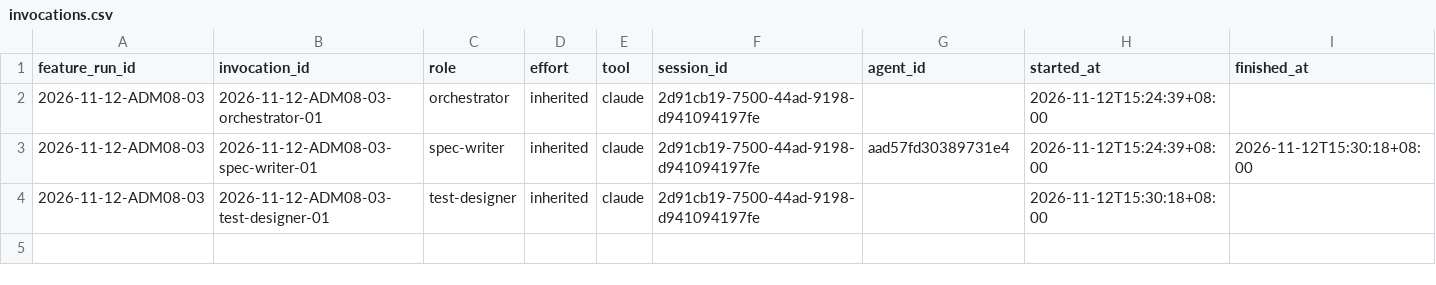
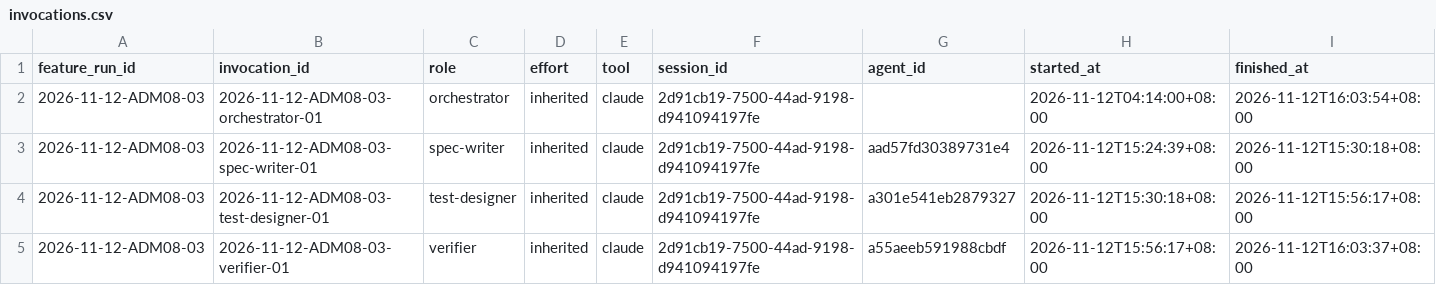
Before and after one commit to CS3227-2610-MP4-learnSWE/CS3227-2610-MP4, a CSV file: workflow/usage/runs/2026-11-12-ADM08-03/invocations.csv, drawn as a sheet.

```diff
--- a/workflow/usage/runs/2026-11-12-ADM08-03/invocations.csv
+++ b/workflow/usage/runs/2026-11-12-ADM08-03/invocations.csv
@@ -1,4 +1,5 @@
 feature_run_id,invocation_id,role,effort,tool,session_id,agent_id,started_at,finished_at
-2026-11-12-ADM08-03,2026-11-12-ADM08-03-orchestrator-01,orchestrator,inherited,claude,2d91cb19-7500-44ad-9198-d941094197fe,,2026-11-12T15:24:39+08:00,
+2026-11-12-ADM08-03,2026-11-12-ADM08-03-orchestrator-01,orchestrator,inherited,claude,2d91cb19-7500-44ad-9198-d941094197fe,,2026-11-12T04:14:00+08:00,2026-11-12T16:03:54+08:00
 2026-11-12-ADM08-03,2026-11-12-ADM08-03-spec-writer-01,spec-writer,inherited,claude,2d91cb19-7500-44ad-9198-d941094197fe,aad57fd30389731e4,2026-11-12T15:24:39+08:00,2026-11-12T15:30:18+08:00
-2026-11-12-ADM08-03,2026-11-12-ADM08-03-test-designer-01,test-designer,inherited,claude,2d91cb19-7500-44ad-9198-d941094197fe,,2026-11-12T15:30:18+08:00,
+2026-11-12-ADM08-03,2026-11-12-ADM08-03-test-designer-01,test-designer,inherited,claude,2d91cb19-7500-44ad-9198-d941094197fe,a301e541eb2879327,2026-11-12T15:30:18+08:00,2026-11-12T15:56:17+08:00
+2026-11-12-ADM08-03,2026-11-12-ADM08-03-verifier-01,verifier,inherited,claude,2d91cb19-7500-44ad-9198-d941094197fe,a55aeeb591988cbdf,2026-11-12T15:56:17+08:00,2026-11-12T16:03:37+08:00
```
Also changed, not shown: 4 other files.
